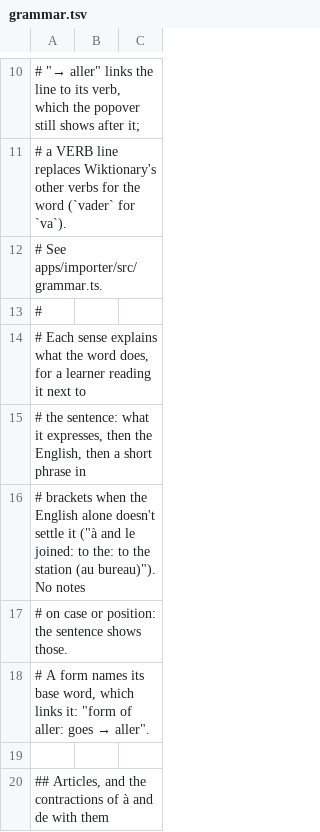
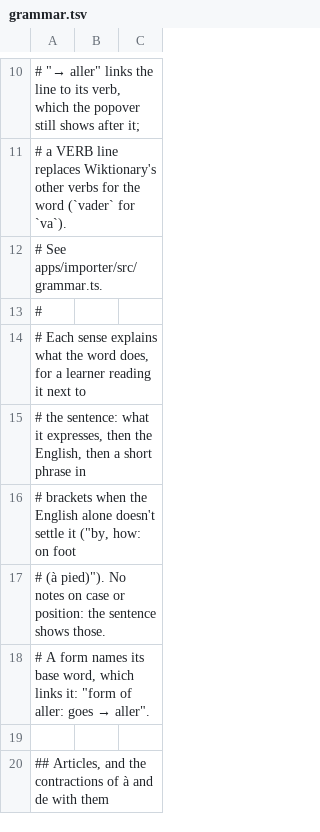
Before and after one commit to d0-lang/dict-server-ts, a TSV file: languages/fr/grammar.tsv, drawn as a sheet; only a part is shown, gaps mark what is left out.

```diff
--- a/languages/fr/grammar.tsv
+++ b/languages/fr/grammar.tsv
@@ -15,4 +15,4 @@
 # the sentence: what it expresses, then the English, then a short phrase in
-# brackets when the English alone doesn't settle it ("à and le joined: to the: to the station (au bureau)"). No notes
-# on case or position: the sentence shows those.
+# brackets when the English alone doesn't settle it ("by, how: on foot
+# (à pied)"). No notes on case or position: the sentence shows those.
 # A form names its base word, which links it: "form of aller: goes → aller".
```
